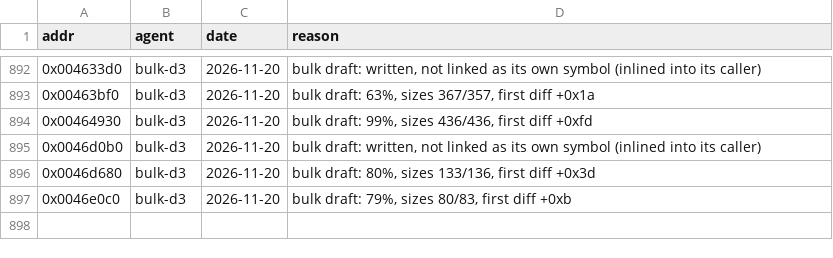
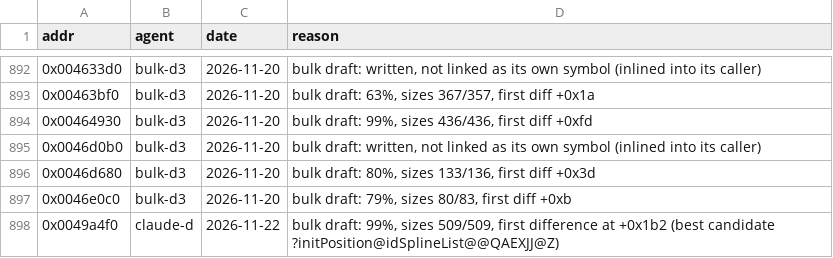
Before and after one commit to nawaftahir/cod2_wip, a TSV file: ledger/defer.tsv, drawn as a sheet; only a part is shown, gaps mark what is left out.

Commit message:
splines: addToRenderer matches, initPosition deferred

```diff
--- a/ledger/defer.tsv
+++ b/ledger/defer.tsv
@@ -897 +897,2 @@ addr	agent	date	reason
 0x0046e0c0	bulk-d3	2026-11-20	bulk draft: 79%, sizes 80/83, first diff +0xb
+0x0049a4f0	claude-d	2026-11-22	bulk draft: 99%, sizes 509/509, first difference at +0x1b2 (best candidate ?initPosition@idSplineList@@QAEXJJ@Z)
```
Also changed, not shown: ledger/matches.tsv, 1 other file.
